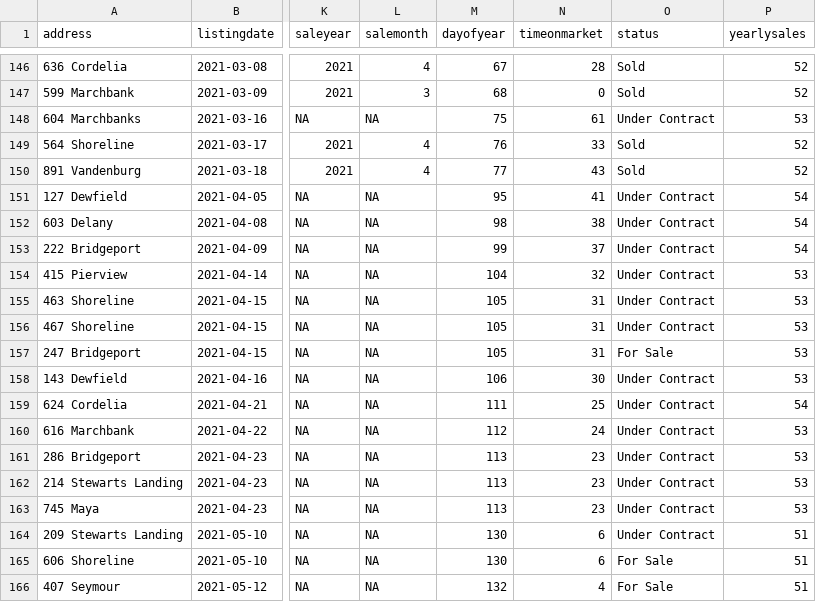
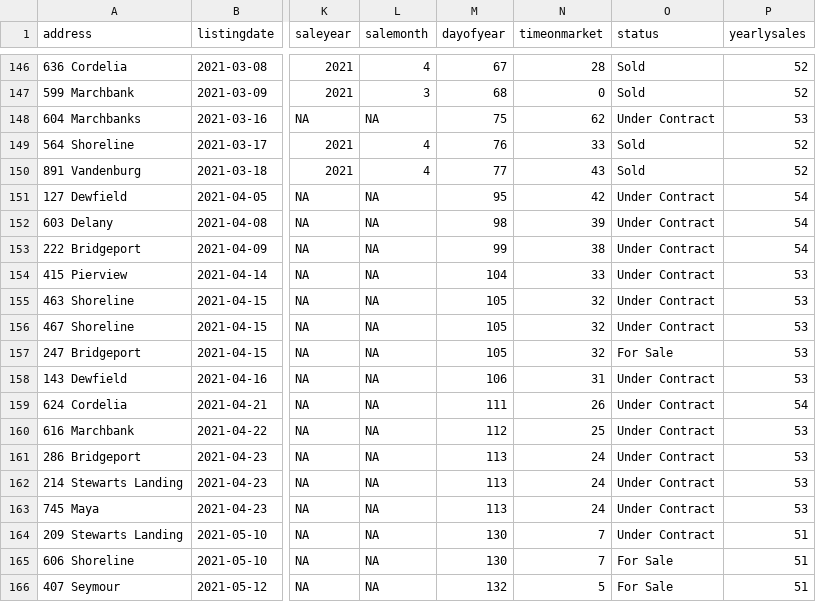
Before and after one commit to robhanssen/glenlake-homesales-old, a CSV file: data/homesales_processeddata.csv, drawn as a sheet; only a part is shown, gaps mark what is left out; the diff names each change by its address in the sheet, - before the commit and + after, or states it on an @@ line.

Commit message:
Automated data update May 17, 2021 at 05:05

```diff
--- a/data/homesales_processeddata.csv
+++ b/data/homesales_processeddata.csv
-N148 (timeonmarket): 61
+N148 (timeonmarket): 62
-N151 (timeonmarket): 41
+N151 (timeonmarket): 42
-N152 (timeonmarket): 38
+N152 (timeonmarket): 39
-N153 (timeonmarket): 37
+N153 (timeonmarket): 38
-N154 (timeonmarket): 32
+N154 (timeonmarket): 33
-N155:N157 (timeonmarket): 31
+N155:N157 (timeonmarket): 32
-N158 (timeonmarket): 30
+N158 (timeonmarket): 31
-N159 (timeonmarket): 25
+N159 (timeonmarket): 26
-N160 (timeonmarket): 24
+N160 (timeonmarket): 25
-N161:N163 (timeonmarket): 23
+N161:N163 (timeonmarket): 24
-N164:N165 (timeonmarket): 6
+N164:N165 (timeonmarket): 7
-N166 (timeonmarket): 4
+N166 (timeonmarket): 5
```
Also changed, not shown: data/median-time-on-market.csv, 14 other files.
